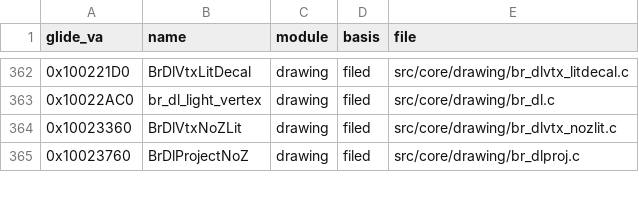
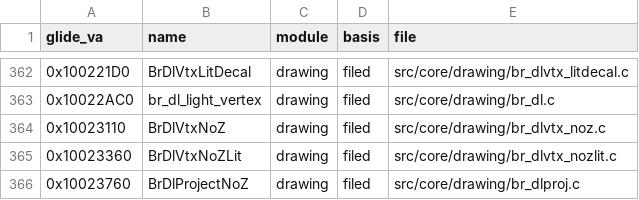
Before and after one commit to Link4Electronics/brally, a CSV file: config/filing.csv, drawn as a sheet; only a part is shown, gaps mark what is left out; the diff names each change by its address in the sheet, - before the commit and + after, or states it on an @@ line.

```diff
--- a/config/filing.csv
+++ b/config/filing.csv
+row 364: 0x10023110 | BrDlVtxNoZ | drawing | filed | src/core/drawing/br_dlvtx_noz.c
```
Also changed, not shown: 1 other file.
